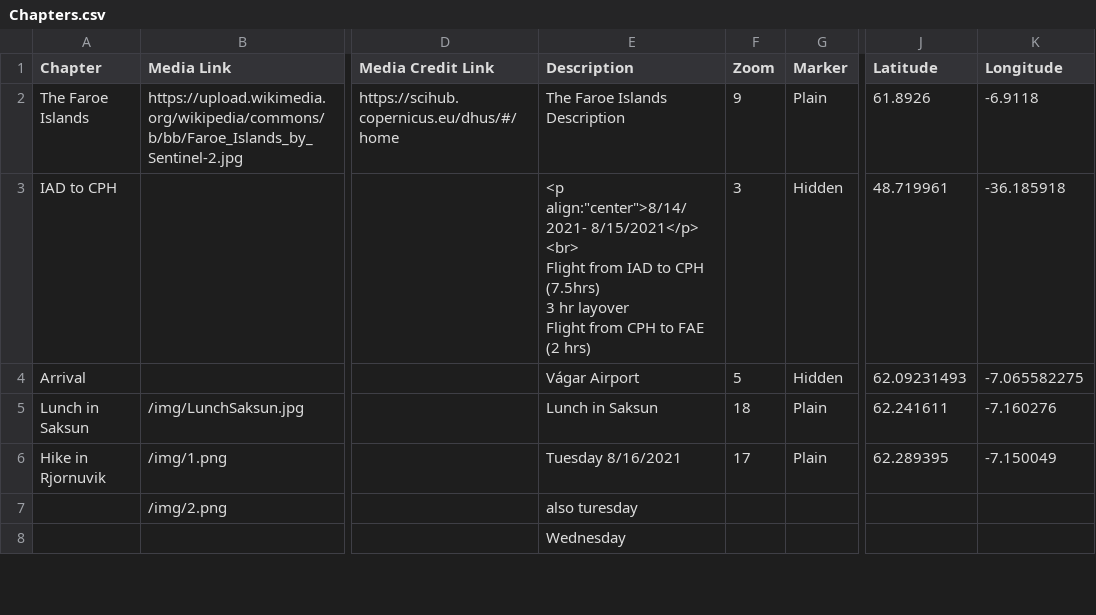
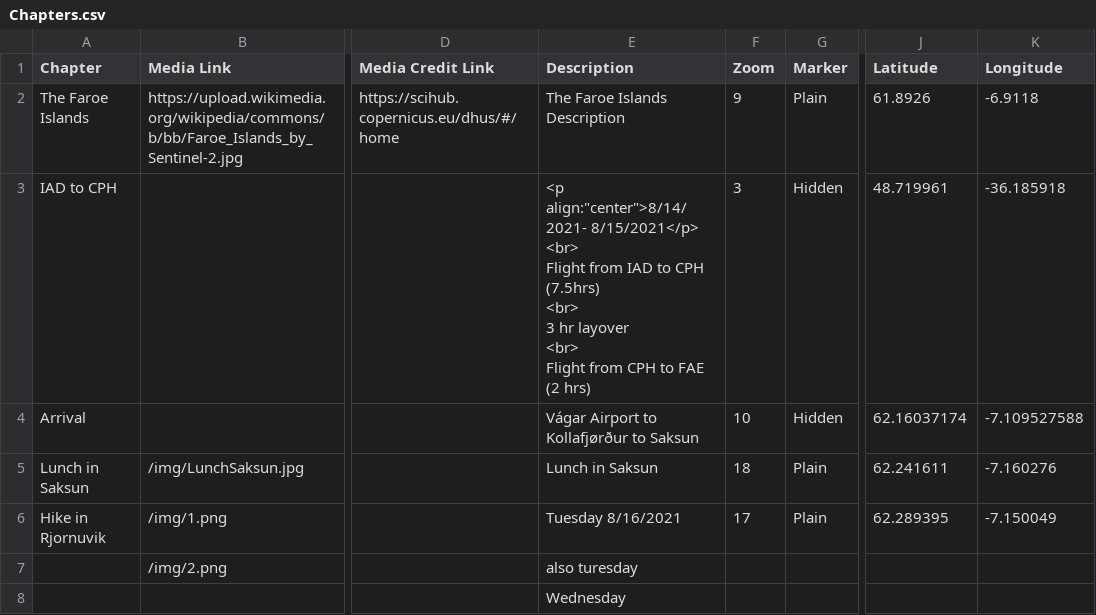
Before and after one commit to Dalbinator/Dalbinator.github.io, a CSV file: csv/Chapters.csv, drawn as a sheet; only a part is shown, gaps mark what is left out; ↵ is a line break in a cell; the diff names each change by its address in the sheet, - before the commit and + after, or states it on an @@ line.

Commit message:
Update Chapters.csv

```diff
--- a/csv/Chapters.csv
+++ b/csv/Chapters.csv
-E3 (Description): …CPH (7.5hrs) ↵ 3 hr layover ↵ Flight from…
+E3 (Description): …CPH (7.5hrs) ↵ <br> ↵ 3 hr layover ↵ <br> ↵ Flight from…
-E4 (Description): Vágar Airport
+E4 (Description): Vágar Airport to Kollafjørður to Saksun
-F4 (Zoom): 5
+F4 (Zoom): 10
-J4 (Latitude): 62.09231493
+J4 (Latitude): 62.16037174
-K4 (Longitude): -7.065582275
+K4 (Longitude): -7.109527588
```
